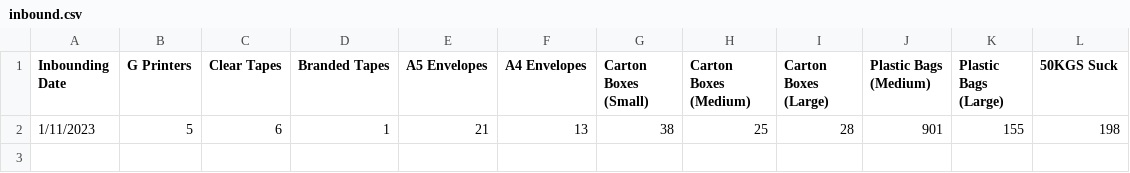
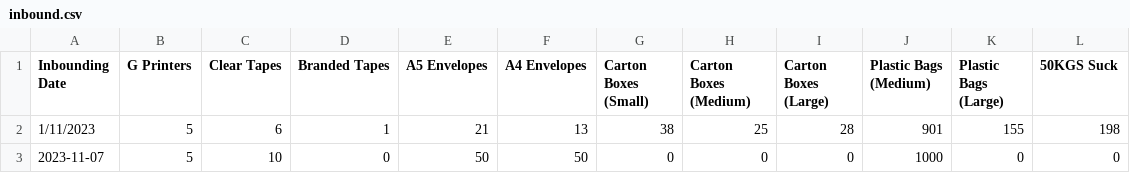
Before and after one commit to Nyotabenson/DILAGAIN-TECHNOLOGIES-Inventory-tracker-, a CSV file: inbound.csv, drawn as a sheet; the diff names each change by its address in the sheet, - before the commit and + after, or states it on an @@ line.

```diff
--- a/inbound.csv
+++ b/inbound.csv
+row 3: 2023-11-07 | 5 | 10 | 0 | 50 | 50 | 0 | 0 | 0 | 1000 | 0 | 0
```
Also changed, not shown: 2 other files.
